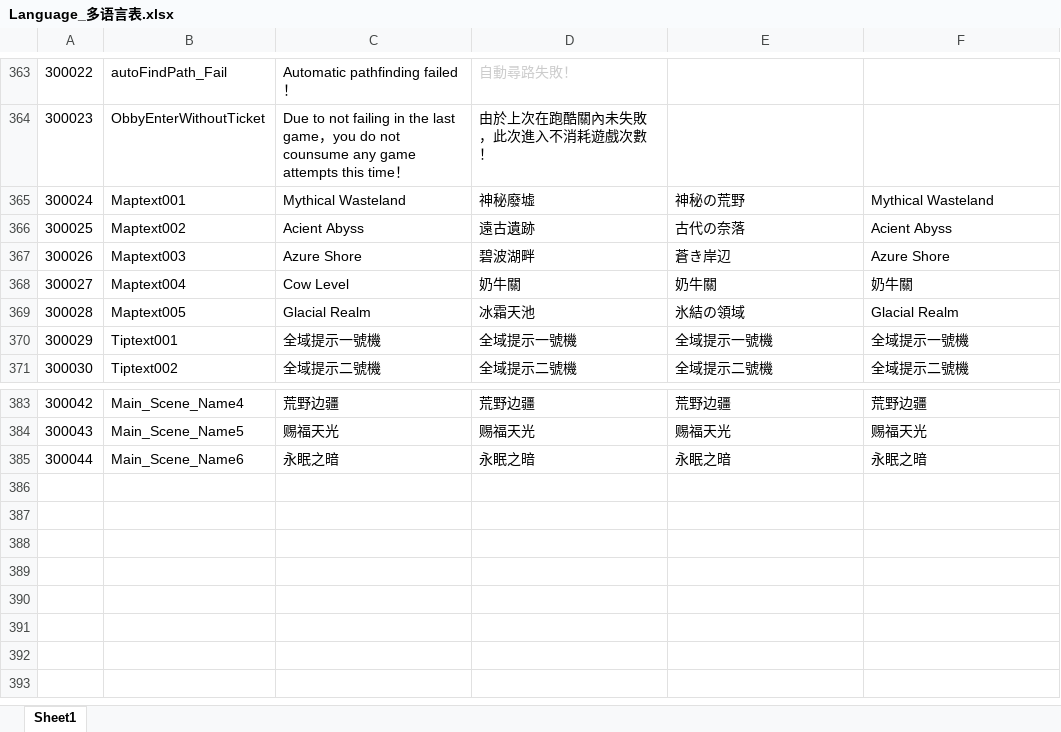
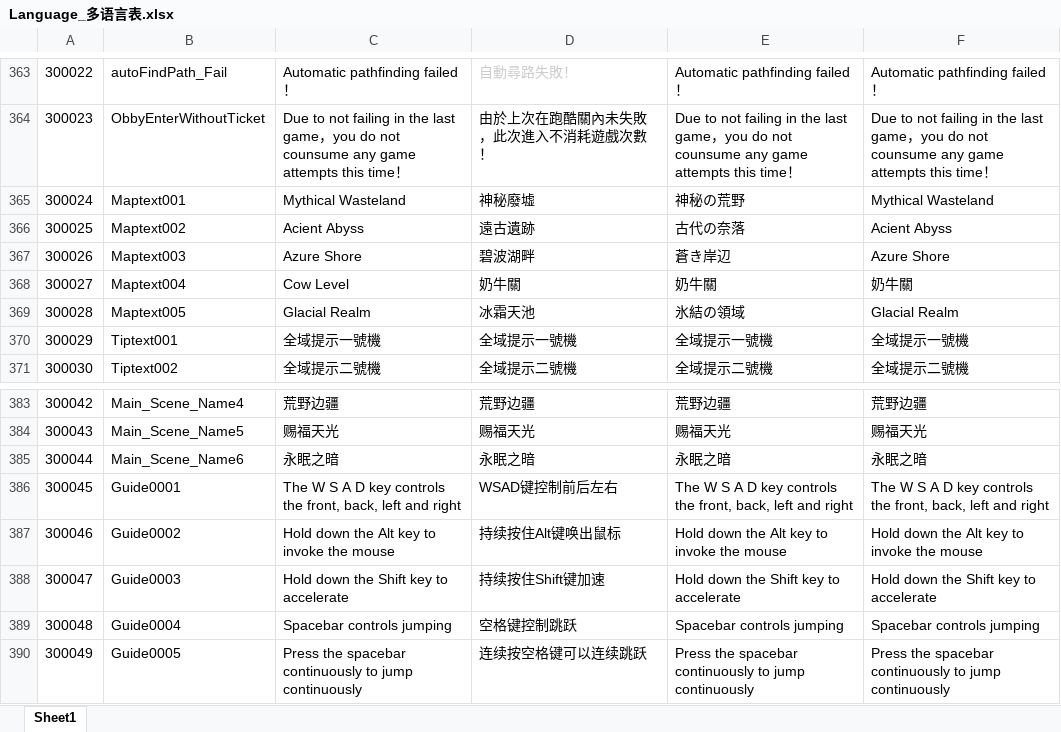
Before and after one commit to mobox-lab/dragonverse, an Excel workbook: dragon-verse/Excels/Language_多语言表.xlsx, sheet Sheet1, drawn as a sheet; only a part is shown, gaps mark what is left out; values as stored, in another font and other column widths than the file's, no borders; the diff covers the shown part only; the diff names each change by its address in the sheet, - before the commit and + after, or states it on an @@ line.

```diff
--- a/dragon-verse/Excels/Language_多语言表.xlsx (sheet Sheet1)
+++ b/dragon-verse/Excels/Language_多语言表.xlsx (sheet Sheet1)
-E363: (empty)
+E363: Automatic pathfinding failed！
-F363: (empty)
+F363: Automatic pathfinding failed！
-E364: (empty)
+E364: Due to not failing in the last game，you do not counsume any game attempts this time！
-F364: (empty)
+F364: Due to not failing in the last game，you do not counsume any game attempts this time！
+row 386: 300045 | Guide0001 | The W S A D key controls the front, back, left and right | WSAD键控制前后左右 | The W S A D key controls the front, back, left and right | The W S A D key controls the front, back, left and right
+row 387: 300046 | Guide0002 | Hold down the Alt key to invoke the mouse | 持续按住Alt键唤出鼠标 | Hold down the Alt key to invoke the mouse | Hold down the Alt key to invoke the mouse
+row 388: 300047 | Guide0003 | Hold down the Shift key to accelerate | 持续按住Shift键加速 | Hold down the Shift key to accelerate | Hold down the Shift key to accelerate
+row 389: 300048 | Guide0004 | Spacebar controls jumping | 空格键控制跳跃 | Spacebar controls jumping | Spacebar controls jumping
+row 390: 300049 | Guide0005 | Press the spacebar continuously to jump continuously | 连续按空格键可以连续跳跃 | Press the spacebar continuously to jump continuously | Press the spacebar continuously to jump continuously
```
Also changed, not shown: 32 edited cells elsewhere in this sheet, 2 other files.
